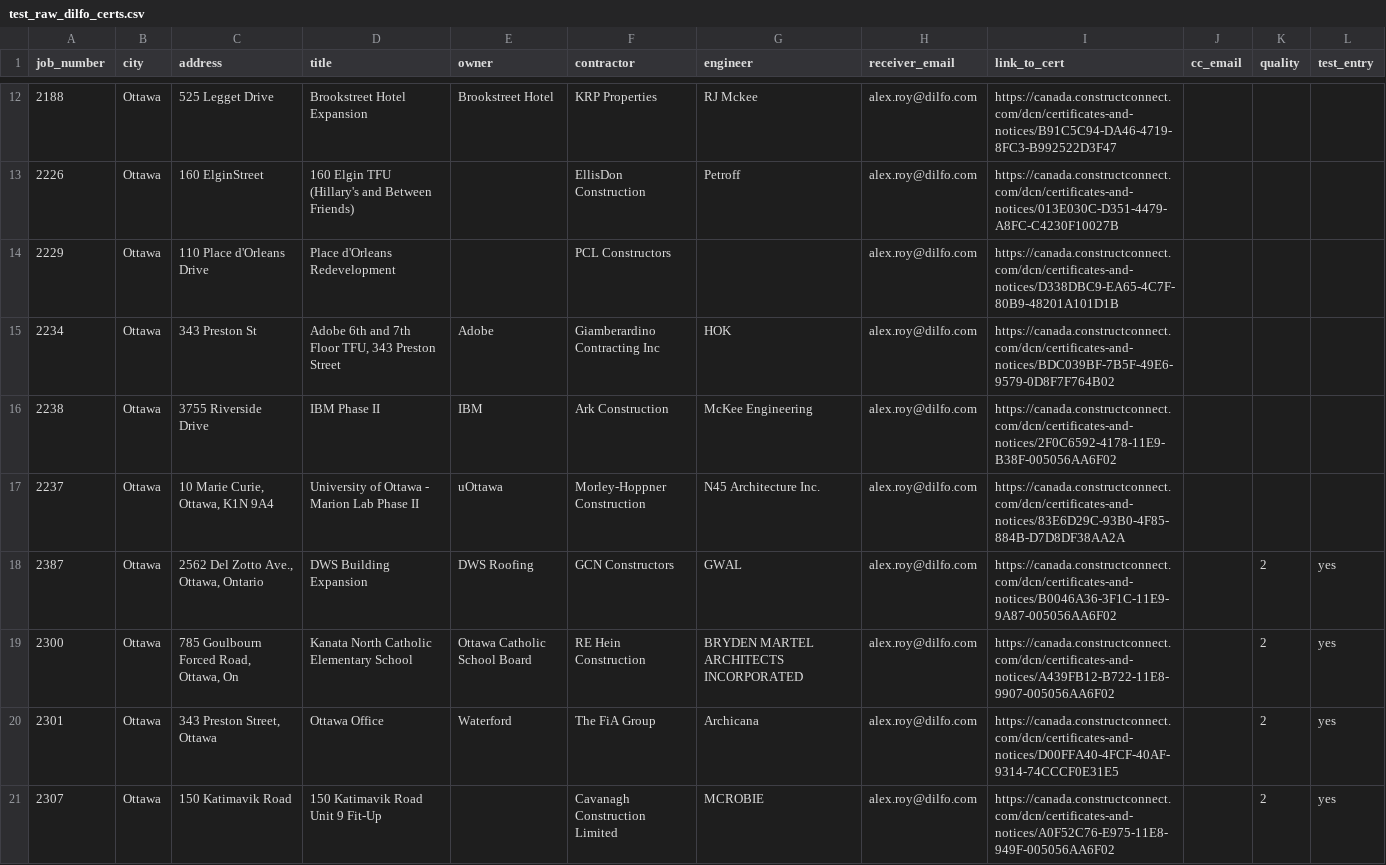
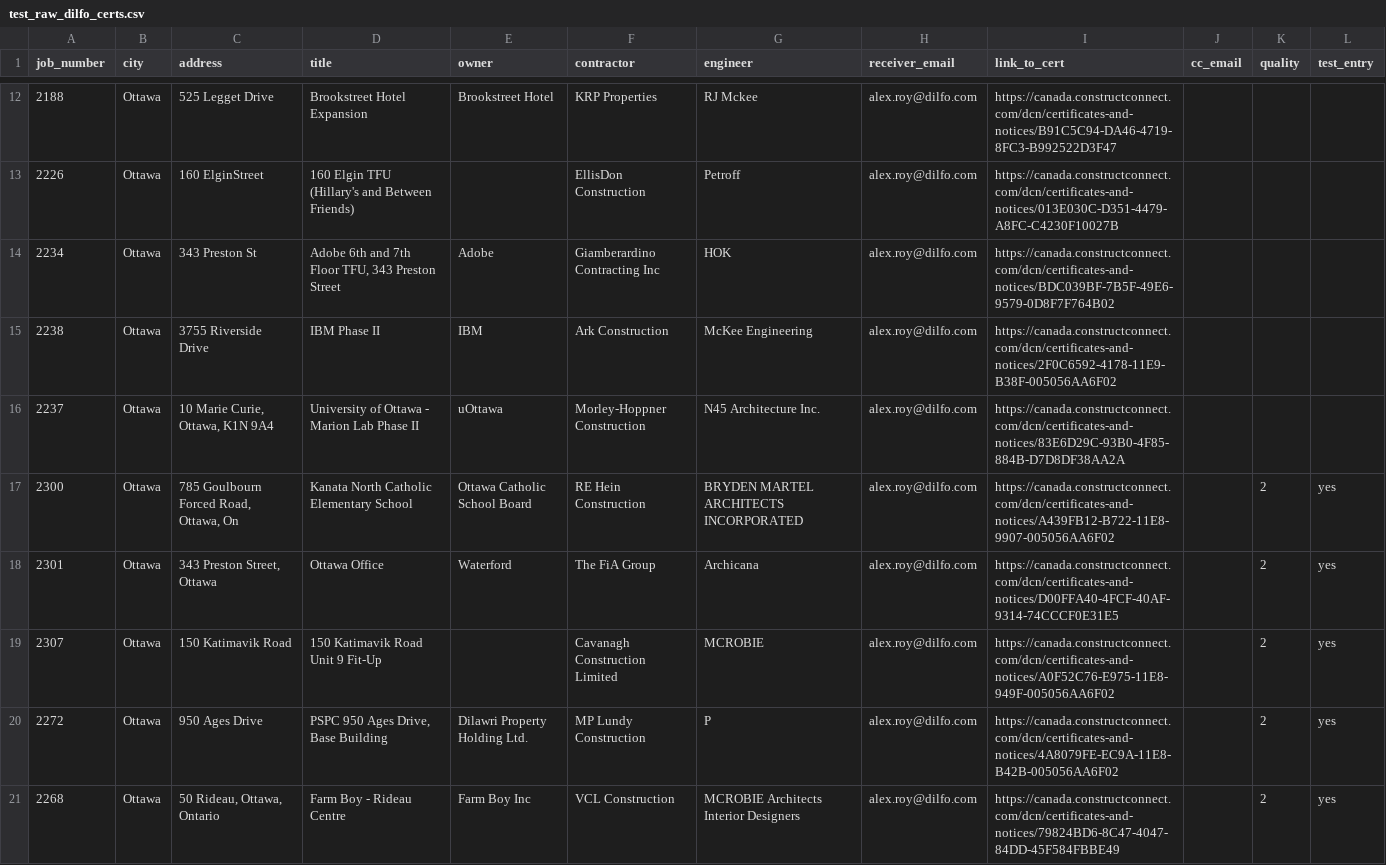
Before and after one commit to confirmationbias616/certificate_checker, a CSV file: data/test_raw_dilfo_certs.csv, drawn as a sheet; only a part is shown, gaps mark what is left out; the diff covers the shown part only.

Commit message:
Minor changes to CSV data

```diff
--- a/data/test_raw_dilfo_certs.csv
+++ b/data/test_raw_dilfo_certs.csv
@@ -14 +13,0 @@ job_number,city,address,title,owner,contractor,engineer,receiver_email,link_to_c
-2229,Ottawa,110 Place d'Orleans Drive,Place d'Orleans Redevelopment,,PCL Constructors,,alex.roy@dilfo.com,https://canada.constructconnect.com/dcn/certificates-and-notices/D338DBC9-EA65-4C7F-80B9-48201A101D1B,,,
@@ -18 +16,0 @@ job_number,city,address,title,owner,contractor,engineer,receiver_email,link_to_c
-2387,Ottawa,"2562 Del Zotto Ave., Ottawa, Ontario",DWS Building Expansion,DWS Roofing,GCN Constructors,GWAL,alex.roy@dilfo.com,https://canada.constructconnect.com/dcn/certificates-and-notices/B0046A36-3F1C-11E9-9A87-005056AA6F02,,2,yes
@@ -21,0 +20,2 @@ job_number,city,address,title,owner,contractor,engineer,receiver_email,link_to_c
+"2272","Ottawa","950 Ages Drive","PSPC 950 Ages Drive, Base Building","Dilawri Property Holding Ltd.","MP Lundy Construction","P","alex.roy@dilfo.com","https://canada.constructconnect.com/dcn/certificates-and-notices/4A8079FE-EC9A-11E8-B42B-005056AA6F02","","2","yes"
+"2268","Ottawa","50 Rideau, Ottawa, Ontario","Farm Boy - Rideau Centre","Farm Boy Inc","VCL Construction","MCROBIE Architects Interior Designers","alex.roy@dilfo.com","https://canada.constructconnect.com/dcn/certificates-and-notices/79824BD6-8C47-4047-84DD-45F584FBBE49","","2","yes"
```
Also changed, not shown: 10 added rows elsewhere in this file, data/raw_dilfo_certs.csv.
